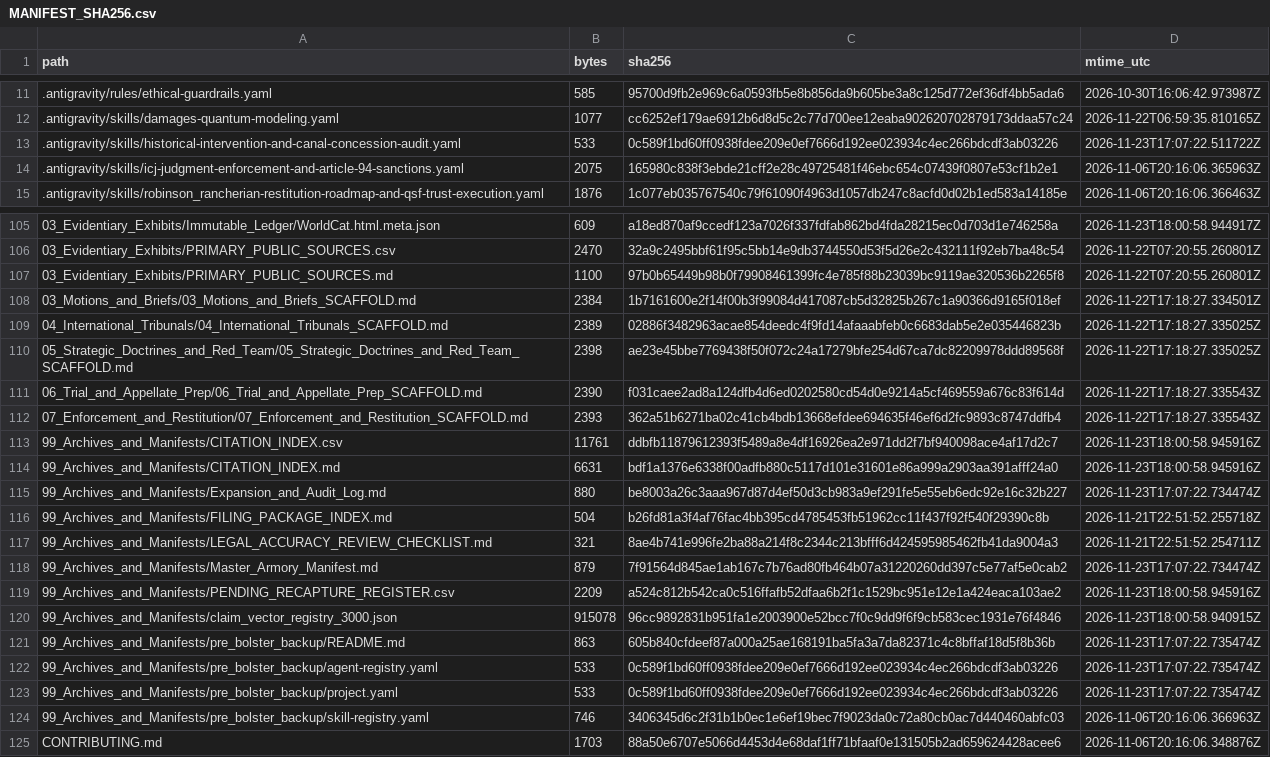
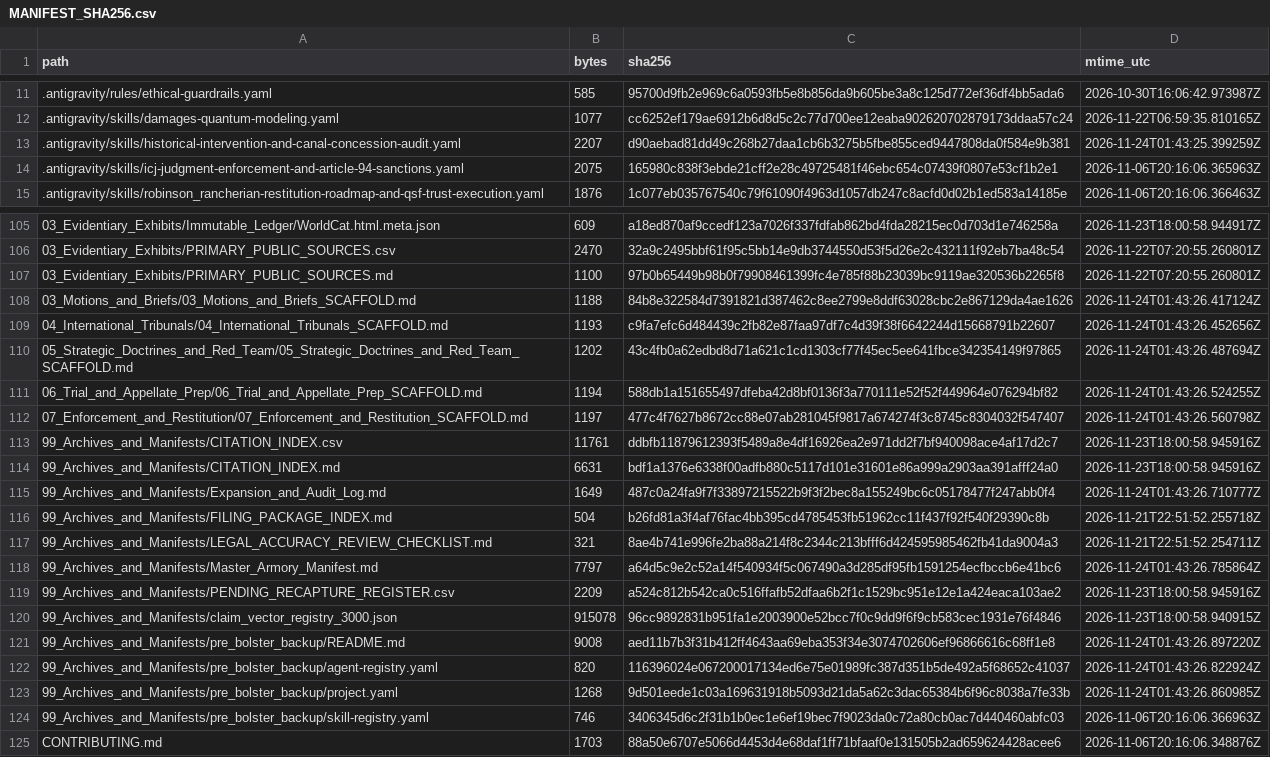
Before and after one commit to GlobalRestitutionAlliance/turtle-island-us-ca-robinson-rancheria-master-litigation, a CSV file: 99_Archives_and_Manifests/MANIFEST_SHA256.csv, drawn as a sheet; only a part is shown, gaps mark what is left out; the diff covers the shown part only.

```diff
--- a/99_Archives_and_Manifests/MANIFEST_SHA256.csv
+++ b/99_Archives_and_Manifests/MANIFEST_SHA256.csv
@@ -12,3 +12,3 @@ path,bytes,sha256,mtime_utc
 .antigravity/skills/damages-quantum-modeling.yaml,1077,cc6252ef179ae6912b6d8d5c2c77d700ee12eaba902620702879173ddaa57c24,2026-11-22T06:59:35.810165Z
-.antigravity/skills/historical-intervention-and-canal-concession-audit.yaml,533,0c589f1bd60ff0938fdee209e0ef7666d192ee023934c4ec266bdcdf3ab03226,2026-11-23T17:07:22.511722Z
+.antigravity/skills/historical-intervention-and-canal-concession-audit.yaml,2207,d90aebad81dd49c268b27daa1cb6b3275b5fbe855ced9447808da0f584e9b381,2026-11-24T01:43:25.399259Z
 .antigravity/skills/icj-judgment-enforcement-and-article-94-sanctions.yaml,2075,165980c838f3ebde21cff2e28c49725481f46ebc654c07439f0807e53cf1b2e1,2026-11-06T20:16:06.365963Z
@@ -107,18 +107,18 @@ path,bytes,sha256,mtime_utc
 03_Evidentiary_Exhibits/PRIMARY_PUBLIC_SOURCES.md,1100,97b0b65449b98b0f79908461399fc4e785f88b23039bc9119ae320536b2265f8,2026-11-22T07:20:55.260801Z
-03_Motions_and_Briefs/03_Motions_and_Briefs_SCAFFOLD.md,2384,1b7161600e2f14f00b3f99084d417087cb5d32825b267c1a90366d9165f018ef,2026-11-22T17:18:27.334501Z
-04_International_Tribunals/04_International_Tribunals_SCAFFOLD.md,2389,02886f3482963acae854deedc4f9fd14afaaabfeb0c6683dab5e2e035446823b,2026-11-22T17:18:27.335025Z
-05_Strategic_Doctrines_and_Red_Team/05_Strategic_Doctrines_and_Red_Team_SCAFFOLD.md,2398,ae23e45bbe7769438f50f072c24a17279bfe254d67ca7dc82209978ddd89568f,2026-11-22T17:18:27.335025Z
-06_Trial_and_Appellate_Prep/06_Trial_and_Appellate_Prep_SCAFFOLD.md,2390,f031caee2ad8a124dfb4d6ed0202580cd54d0e9214a5cf469559a676c83f614d,2026-11-22T17:18:27.335543Z
-07_Enforcement_and_Restitution/07_Enforcement_and_Restitution_SCAFFOLD.md,2393,362a51b6271ba02c41cb4bdb13668efdee694635f46ef6d2fc9893c8747ddfb4,2026-11-22T17:18:27.335543Z
+03_Motions_and_Briefs/03_Motions_and_Briefs_SCAFFOLD.md,1188,84b8e322584d7391821d387462c8ee2799e8ddf63028cbc2e867129da4ae1626,2026-11-24T01:43:26.417124Z
+04_International_Tribunals/04_International_Tribunals_SCAFFOLD.md,1193,c9fa7efc6d484439c2fb82e87faa97df7c4d39f38f6642244d15668791b22607,2026-11-24T01:43:26.452656Z
+05_Strategic_Doctrines_and_Red_Team/05_Strategic_Doctrines_and_Red_Team_SCAFFOLD.md,1202,43c4fb0a62edbd8d71a621c1cd1303cf77f45ec5ee641fbce342354149f97865,2026-11-24T01:43:26.487694Z
+06_Trial_and_Appellate_Prep/06_Trial_and_Appellate_Prep_SCAFFOLD.md,1194,588db1a151655497dfeba42d8bf0136f3a770111e52f52f449964e076294bf82,2026-11-24T01:43:26.524255Z
+07_Enforcement_and_Restitution/07_Enforcement_and_Restitution_SCAFFOLD.md,1197,477c4f7627b8672cc88e07ab281045f9817a674274f3c8745c8304032f547407,2026-11-24T01:43:26.560798Z
 99_Archives_and_Manifests/CITATION_INDEX.csv,11761,ddbfb11879612393f5489a8e4df16926ea2e971dd2f7bf940098ace4af17d2c7,2026-11-23T18:00:58.945916Z
 99_Archives_and_Manifests/CITATION_INDEX.md,6631,bdf1a1376e6338f00adfb880c5117d101e31601e86a999a2903aa391afff24a0,2026-11-23T18:00:58.945916Z
-99_Archives_and_Manifests/Expansion_and_Audit_Log.md,880,be8003a26c3aaa967d87d4ef50d3cb983a9ef291fe5e55eb6edc92e16c32b227,2026-11-23T17:07:22.734474Z
+99_Archives_and_Manifests/Expansion_and_Audit_Log.md,1649,487c0a24fa9f7f33897215522b9f3f2bec8a155249bc6c05178477f247abb0f4,2026-11-24T01:43:26.710777Z
 99_Archives_and_Manifests/FILING_PACKAGE_INDEX.md,504,b26fd81a3f4af76fac4bb395cd4785453fb51962cc11f437f92f540f29390c8b,2026-11-21T22:51:52.255718Z
 99_Archives_and_Manifests/LEGAL_ACCURACY_REVIEW_CHECKLIST.md,321,8ae4b741e996fe2ba88a214f8c2344c213bfff6d424595985462fb41da9004a3,2026-11-21T22:51:52.254711Z
-99_Archives_and_Manifests/Master_Armory_Manifest.md,879,7f91564d845ae1ab167c7b76ad80fb464b07a31220260dd397c5e77af5e0cab2,2026-11-23T17:07:22.734474Z
+99_Archives_and_Manifests/Master_Armory_Manifest.md,7797,a64d5c9e2c52a14f540934f5c067490a3d285df95fb1591254ecfbccb6e41bc6,2026-11-24T01:43:26.785864Z
 99_Archives_and_Manifests/PENDING_RECAPTURE_REGISTER.csv,2209,a524c812b542ca0c516ffafb52dfaa6b2f1c1529bc951e12e1a424eaca103ae2,2026-11-23T18:00:58.945916Z
 99_Archives_and_Manifests/claim_vector_registry_3000.json,915078,96cc9892831b951fa1e2003900e52bcc7f0c9dd9f6f9cb583cec1931e76f4846,2026-11-23T18:00:58.940915Z
-99_Archives_and_Manifests/pre_bolster_backup/README.md,863,605b840cfdeef87a000a25ae168191ba5fa3a7da82371c4c8bffaf18d5f8b36b,2026-11-23T17:07:22.735474Z
-99_Archives_and_Manifests/pre_bolster_backup/agent-registry.yaml,533,0c589f1bd60ff0938fdee209e0ef7666d192ee023934c4ec266bdcdf3ab03226,2026-11-23T17:07:22.735474Z
-99_Archives_and_Manifests/pre_bolster_backup/project.yaml,533,0c589f1bd60ff0938fdee209e0ef7666d192ee023934c4ec266bdcdf3ab03226,2026-11-23T17:07:22.735474Z
+99_Archives_and_Manifests/pre_bolster_backup/README.md,9008,aed11b7b3f31b412ff4643aa69eba353f34e3074702606ef96866616c68ff1e8,2026-11-24T01:43:26.897220Z
+99_Archives_and_Manifests/pre_bolster_backup/agent-registry.yaml,820,116396024e067200017134ed6e75e01989fc387d351b5de492a5f68652c41037,2026-11-24T01:43:26.822924Z
+99_Archives_and_Manifests/pre_bolster_backup/project.yaml,1268,9d501eede1c03a169631918b5093d21da5a62c3dac65384b6f96c8038a7fe33b,2026-11-24T01:43:26.860985Z
 99_Archives_and_Manifests/pre_bolster_backup/skill-registry.yaml,746,3406345d6c2f31b1b0ec1e6ef19bec7f9023da0c72a80cb0ac7d440460abfc03,2026-11-06T20:16:06.366963Z
```
Also changed, not shown: 77 edited cells elsewhere in this file, 37 other files.
